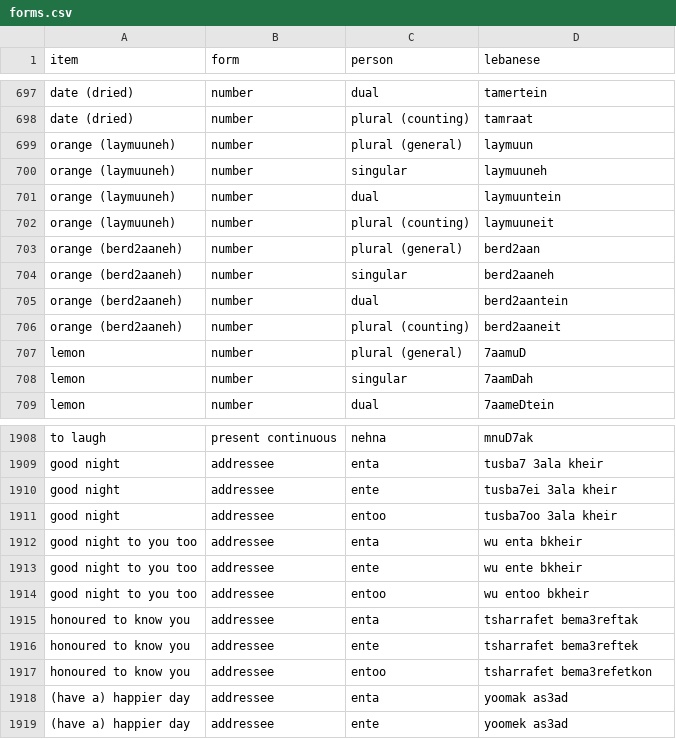
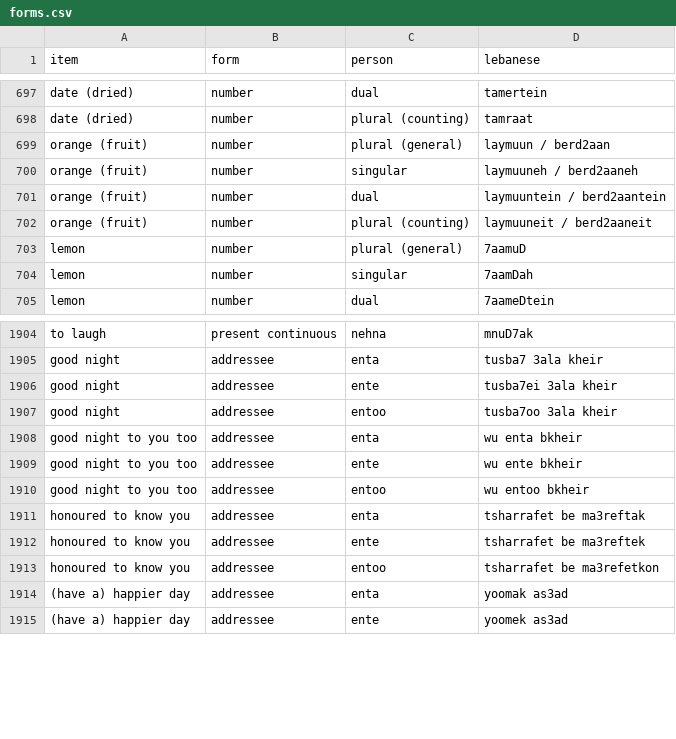
Before and after one commit to claire-vr/cedrus, a CSV file: database/forms.csv, drawn as a sheet; only a part is shown, gaps mark what is left out.

```diff
--- a/database/forms.csv
+++ b/database/forms.csv
@@ -698,10 +698,6 @@ date (dried),number,dual,tamertein
 date (dried),number,plural (counting),tamraat
-orange (laymuuneh),number,plural (general),laymuun
-orange (laymuuneh),number,singular,laymuuneh
-orange (laymuuneh),number,dual,laymuuntein
-orange (laymuuneh),number,plural (counting),laymuuneit
-orange (berd2aaneh),number,plural (general),berd2aan
-orange (berd2aaneh),number,singular,berd2aaneh
-orange (berd2aaneh),number,dual,berd2aantein
-orange (berd2aaneh),number,plural (counting),berd2aaneit
+orange (fruit),number,plural (general),laymuun / berd2aan
+orange (fruit),number,singular,laymuuneh / berd2aaneh
+orange (fruit),number,dual,laymuuntein / berd2aantein
+orange (fruit),number,plural (counting),laymuuneit / berd2aaneit
 lemon,number,plural (general),7aamuD
@@ -1914,5 +1910,5 @@ good night to you too,addressee,ente,wu ente bkheir
 good night to you too,addressee,entoo,wu entoo bkheir
-honoured to know you,addressee,enta,tsharrafet bema3reftak
-honoured to know you,addressee,ente,tsharrafet bema3reftek
-honoured to know you,addressee,entoo,tsharrafet bema3refetkon
+honoured to know you,addressee,enta,tsharrafet be ma3reftak
+honoured to know you,addressee,ente,tsharrafet be ma3reftek
+honoured to know you,addressee,entoo,tsharrafet be ma3refetkon
 (have a) happier day,addressee,enta,yoomak as3ad
```
Also changed, not shown: database/examples.csv, database/vocabulary.csv, 1 other file.
